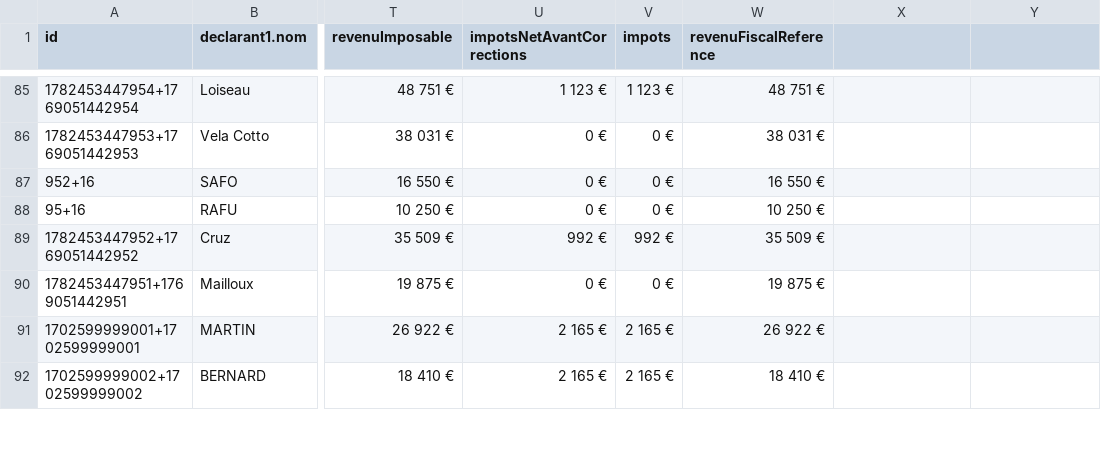
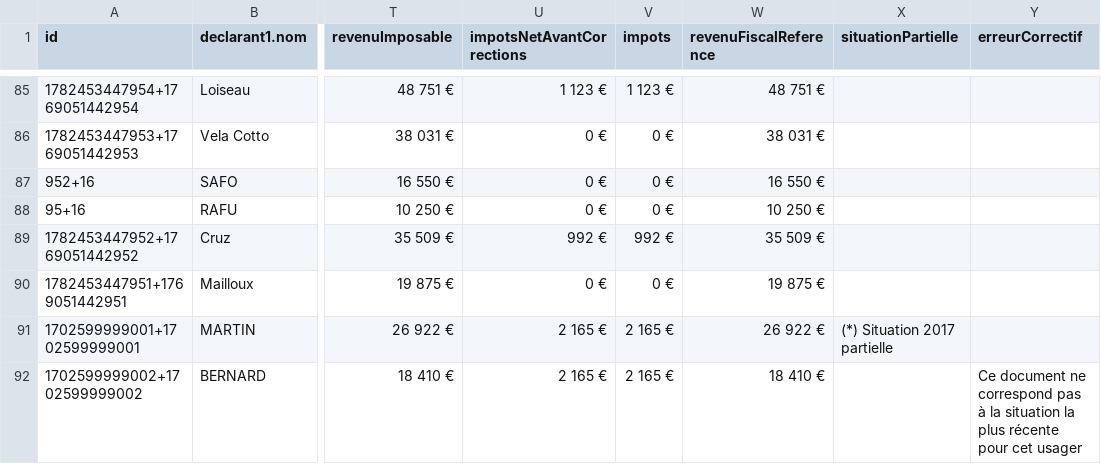
Before and after one commit to ccldns/svair-mock-deprecated, a CSV file: data/seed.csv, drawn as a sheet; only a part is shown, gaps mark what is left out; the diff covers the shown part only; the diff names each change by its address in the sheet, - before the commit and + after, or states it on an @@ line.

Commit message:
add situtationPartielle & erreurCorrectif

```diff
--- a/data/seed.csv
+++ b/data/seed.csv
-X1: (empty)
+X1: situationPartielle
-Y1: (empty)
+Y1: erreurCorrectif
-X91 (situationPartielle): (empty)
+X91 (situationPartielle): (*) Situation 2017 partielle
-Y92 (erreurCorrectif): (empty)
+Y92 (erreurCorrectif): Ce document ne correspond pas à la situation la plus récente pour cet usager
```
Also changed, not shown: 22 edited cells elsewhere in this file, 1 other file.
